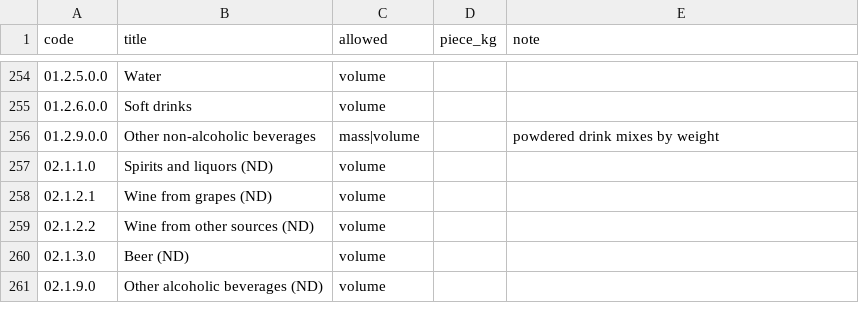
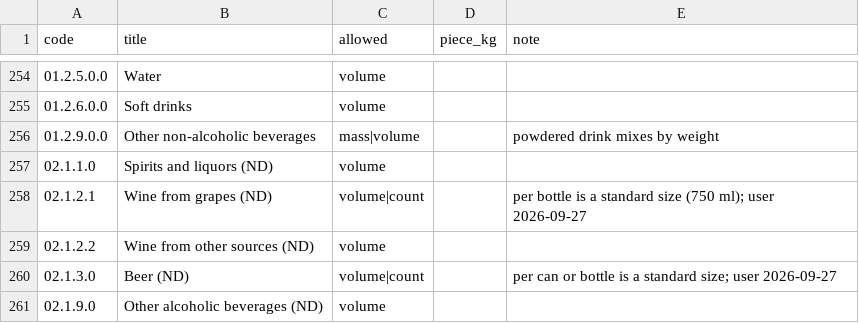
Before and after one commit to jeronimoluza/pacific-observatory, a CSV file: src/prices/build/basis_map.csv, drawn as a sheet; only a part is shown, gaps mark what is left out.

Commit message:
feat(prices): Stage B imputes a size per piece for pack prices; wine and beer allow count
A count in a leaf sold by weight or volume (3-bottle sets, 6-packs) was
review_basis. It is now sizeless with a known piece count and imputed a size per
piece, times the pieces. Wine and beer allow count: a bottle or can is a
standard size.

```diff
--- a/src/prices/build/basis_map.csv
+++ b/src/prices/build/basis_map.csv
@@ -257,5 +257,5 @@ code,title,allowed,piece_kg,note
 02.1.1.0,Spirits and liquors (ND),volume,,
-02.1.2.1,Wine from grapes (ND),volume,,
+02.1.2.1,Wine from grapes (ND),volume|count,,per bottle is a standard size (750 ml); user 2026-09-27
 02.1.2.2,Wine from other sources (ND),volume,,
-02.1.3.0,Beer (ND),volume,,
+02.1.3.0,Beer (ND),volume|count,,per can or bottle is a standard size; user 2026-09-27
 02.1.9.0,Other alcoholic beverages (ND),volume,,
```
Also changed, not shown: 2 other files.
